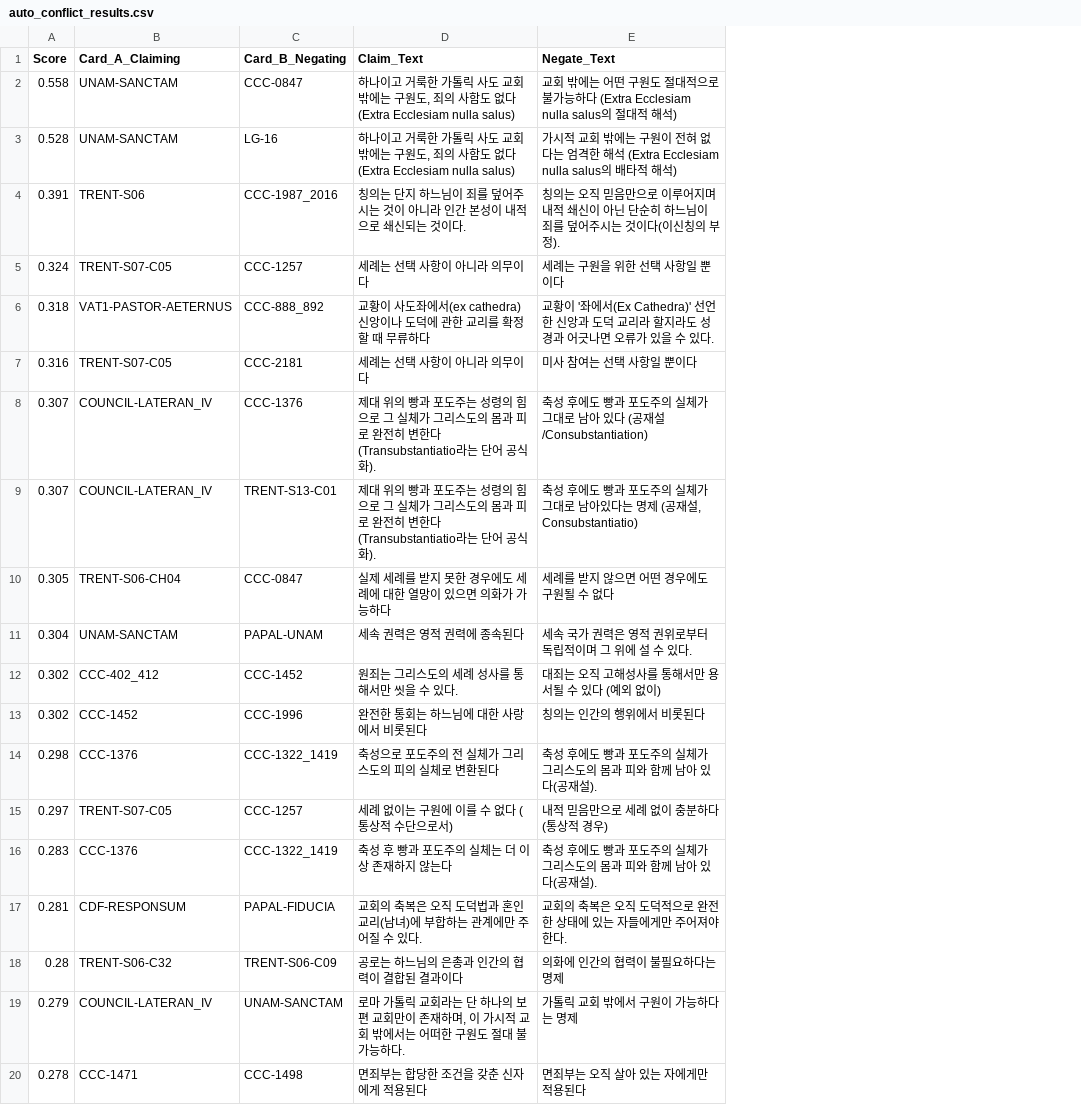
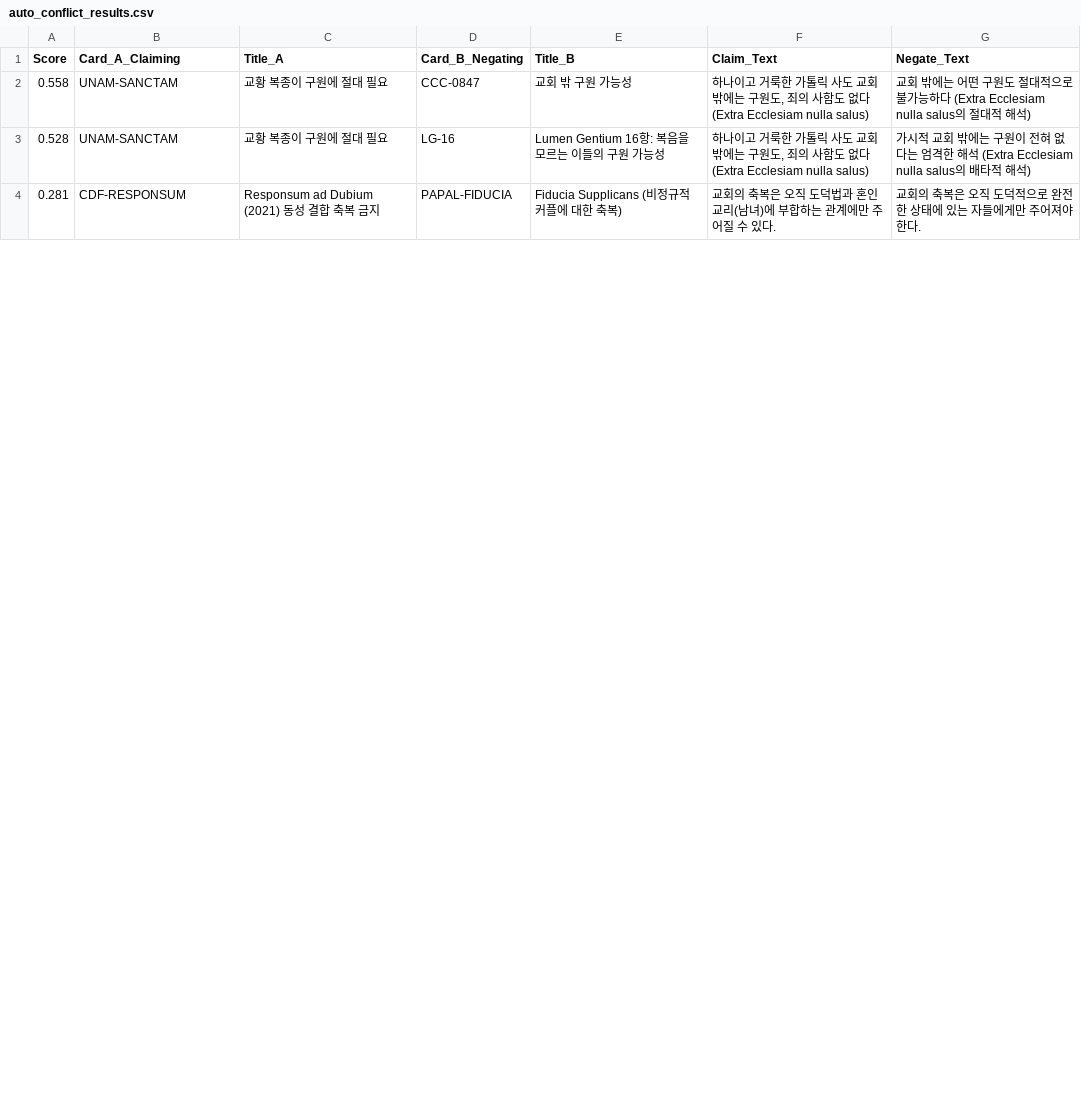
Before and after one commit to jloveonly-prog/the-scripture-audit-ko, a CSV file: the-catholic-audit/08_REPORT/auto_conflict_results.csv, drawn as a sheet; only a part is shown; removed rows and columns are numbered as before the commit, all else as after; the diff covers the shown part only; the diff names each change by its address in the sheet, - before the commit and + after, or states it on an @@ line.

Commit message:
fix: catch duplicate-card and same-position false positives, add readable explanations
Manual verification of the top-scoring conflict candidates found that 28 of the
original 49 (57%) were false positives the automated cross-claim filter missed:
mostly documents duplicated in 05_DOCTRINE_DB as both a batch-summary card and
an individual detail card (Unam Sanctam, Fiducia Supplicans, Nostra Aetate,
Dignitatis Humanae, Trent session/canon pairs, CCC paragraph-range/single-
paragraph pairs), plus a few cases of unrelated topics matched on shared
sentence structure. These are now routed to the excluded CSV with a manual-
verification reason, bringing the confirmed candidate list from 49 down to 21.

Also adds readable document titles and an auto-generated "why this is/isn't
a conflict" sentence per row (both lists), and a curated deep-dive section
covering anticipated Catholic counter-arguments and rebuttals for the top 4
surviving candidates.

```diff
--- a/the-catholic-audit/08_REPORT/auto_conflict_results.csv
+++ b/the-catholic-audit/08_REPORT/auto_conflict_results.csv
+column C (Title_A), rows 2-4: 교황 복종이 구원에 절대 필요 | 교황 복종이 구원에 절대 필요 | Responsum ad Dubium (2021) 동성 결합 축복 금지
+column E (Title_B), rows 2-4: 교회 밖 구원 가능성 | Lumen Gentium 16항: 복음을 모르는 이들의 구원 가능성 | Fiducia Supplicans (비정규적 커플에 대한 축복)
-row 4: 0.391 | TRENT-S06 | CCC-1987_2016 | 칭의는 단지 하느님이 죄를 덮어주시는 것이 아니라 인간 본성이 내적으로 쇄신되는 것이다. | 칭의는 오직 믿음만으로 이루어지며 내적 쇄신이 아닌 단순히 하느님이 죄를 덮어주시는 것이다(이신칭의 부정).
-row 5: 0.324 | TRENT-S07-C05 | CCC-1257 | 세례는 선택 사항이 아니라 의무이다 | 세례는 구원을 위한 선택 사항일 뿐이다
-row 6: 0.318 | VAT1-PASTOR-AETERNUS | CCC-888_892 | 교황이 사도좌에서(ex cathedra) 신앙이나 도덕에 관한 교리를 확정할 때 무류하다 | 교황이 '좌에서(Ex Cathedra)' 선언한 신앙과 도덕 교리라 할지라도 성경과 어긋나면 오류가 있을 수 있다.
-row 7: 0.316 | TRENT-S07-C05 | CCC-2181 | 세례는 선택 사항이 아니라 의무이다 | 미사 참여는 선택 사항일 뿐이다
-row 8: 0.307 | COUNCIL-LATERAN_IV | CCC-1376 | 제대 위의 빵과 포도주는 성령의 힘으로 그 실체가 그리스도의 몸과 피로 완전히 변한다(Transubstantiatio라는 단어 공식화). | 축성 후에도 빵과 포도주의 실체가 그대로 남아 있다 (공재설/Consubstantiation)
-row 9: 0.307 | COUNCIL-LATERAN_IV | TRENT-S13-C01 | 제대 위의 빵과 포도주는 성령의 힘으로 그 실체가 그리스도의 몸과 피로 완전히 변한다(Transubstantiatio라는 단어 공식화). | 축성 후에도 빵과 포도주의 실체가 그대로 남아있다는 명제 (공재설, Consubstantiatio)
-row 10: 0.305 | TRENT-S06-CH04 | CCC-0847 | 실제 세례를 받지 못한 경우에도 세례에 대한 열망이 있으면 의화가 가능하다 | 세례를 받지 않으면 어떤 경우에도 구원될 수 없다
-row 11: 0.304 | UNAM-SANCTAM | PAPAL-UNAM | 세속 권력은 영적 권력에 종속된다 | 세속 국가 권력은 영적 권위로부터 독립적이며 그 위에 설 수 있다.
-row 12: 0.302 | CCC-402_412 | CCC-1452 | 원죄는 그리스도의 세례 성사를 통해서만 씻을 수 있다. | 대죄는 오직 고해성사를 통해서만 용서될 수 있다 (예외 없이)
-row 13: 0.302 | CCC-1452 | CCC-1996 | 완전한 통회는 하느님에 대한 사랑에서 비롯된다 | 칭의는 인간의 행위에서 비롯된다
-row 14: 0.298 | CCC-1376 | CCC-1322_1419 | 축성으로 포도주의 전 실체가 그리스도의 피의 실체로 변환된다 | 축성 후에도 빵과 포도주의 실체가 그리스도의 몸과 피와 함께 남아 있다(공재설).
-row 15: 0.297 | TRENT-S07-C05 | CCC-1257 | 세례 없이는 구원에 이를 수 없다 (통상적 수단으로서) | 내적 믿음만으로 세례 없이 충분하다 (통상적 경우)
-row 16: 0.283 | CCC-1376 | CCC-1322_1419 | 축성 후 빵과 포도주의 실체는 더 이상 존재하지 않는다 | 축성 후에도 빵과 포도주의 실체가 그리스도의 몸과 피와 함께 남아 있다(공재설).
-row 18: 0.28 | TRENT-S06-C32 | TRENT-S06-C09 | 공로는 하느님의 은총과 인간의 협력이 결합된 결과이다 | 의화에 인간의 협력이 불필요하다는 명제
-row 19: 0.279 | COUNCIL-LATERAN_IV | UNAM-SANCTAM | 로마 가톨릭 교회라는 단 하나의 보편 교회만이 존재하며, 이 가시적 교회 밖에서는 어떠한 구원도 절대 불가능하다. | 가톨릭 교회 밖에서 구원이 가능하다는 명제
-row 20: 0.278 | CCC-1471 | CCC-1498 | 면죄부는 합당한 조건을 갖춘 신자에게 적용된다 | 면죄부는 오직 살아 있는 자에게만 적용된다
```
Also changed, not shown: 12 removed rows elsewhere in this file, 6 other files.
